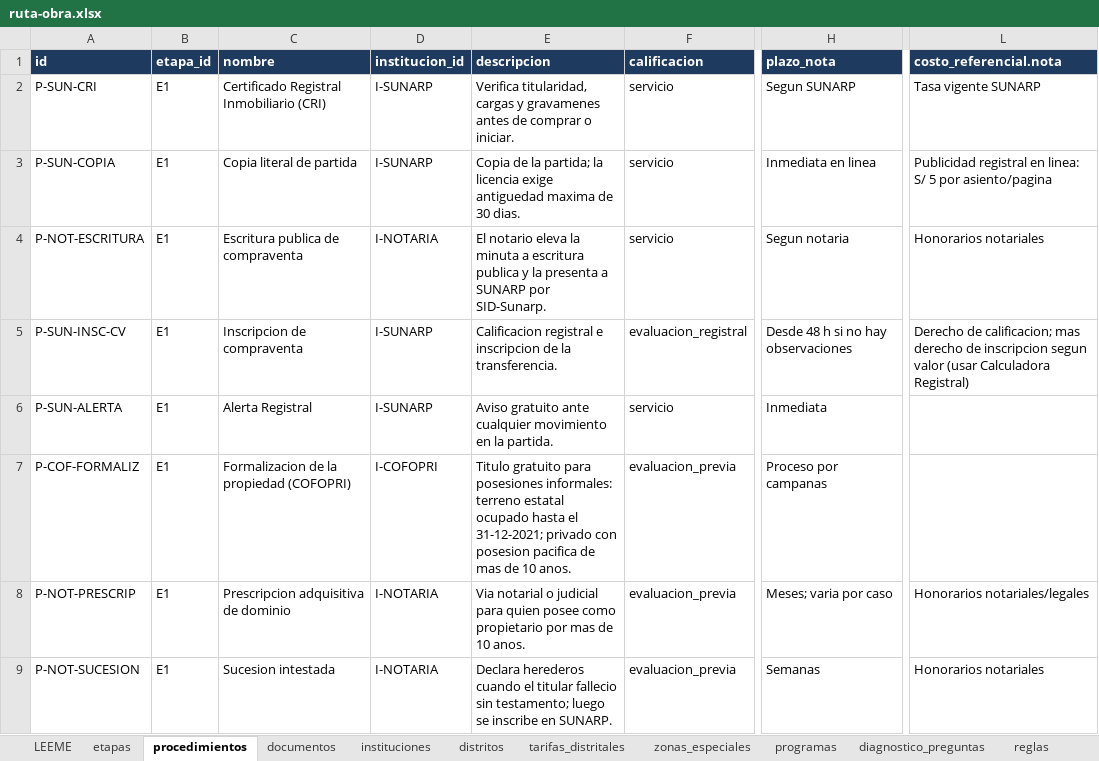
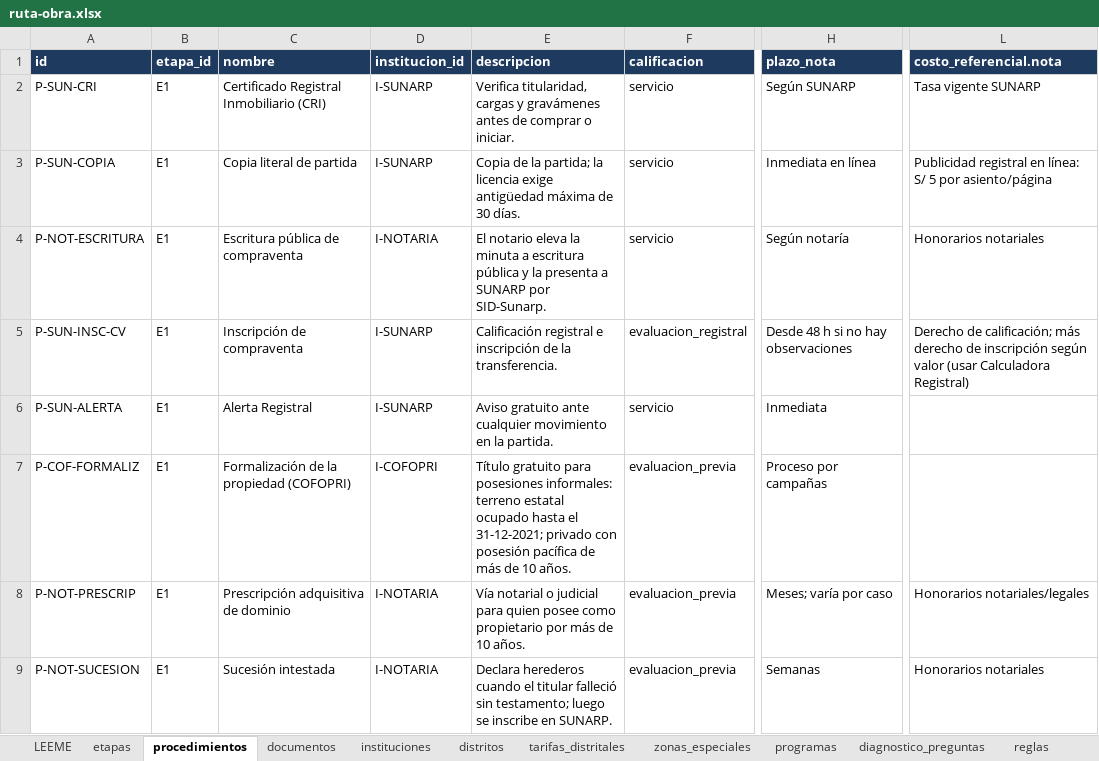
Before and after one commit to XeanN/ruta-obra, an Excel workbook: data/ruta-obra.xlsx, sheet procedimientos, drawn as a sheet; only a part is shown, gaps mark what is left out; values as stored, in another font and other column widths than the file's, no borders; the diff covers the shown part only; the diff names each change by its address in the sheet, - before the commit and + after, or states it on an @@ line.

Commit message:
data: corrige tildes y signos de apertura en los textos visibles (#4)
Solo cambian textos mostrados al usuario; ids, valores de opciones, condiciones, URLs, siglas y codigos quedan iguales. El motor da el mismo resultado (6/6); en resultados-motor.json solo cambian los mensajes de alerta.

```diff
--- a/data/ruta-obra.xlsx (sheet procedimientos)
+++ b/data/ruta-obra.xlsx (sheet procedimientos)
-E2 (descripcion): …cargas y gravamenes antes de…
+E2 (descripcion): …cargas y gravámenes antes de…
-H2 (plazo_nota): Segun SUNARP
+H2 (plazo_nota): Según SUNARP
-E3 (descripcion): …licencia exige antiguedad maxima de 30 dias.
+E3 (descripcion): …licencia exige antigüedad máxima de 30 días.
-H3 (plazo_nota): Inmediata en linea
+H3 (plazo_nota): Inmediata en línea
-L3 (costo_referencial.nota): …registral en linea: S/ 5 por asiento/pagina
+L3 (costo_referencial.nota): …registral en línea: S/ 5 por asiento/página
-C4 (nombre): Escritura publica de compraventa
+C4 (nombre): Escritura pública de compraventa
-E4 (descripcion): …a escritura publica y la…
+E4 (descripcion): …a escritura pública y la…
-H4 (plazo_nota): Segun notaria
+H4 (plazo_nota): Según notaría
-C5 (nombre): Inscripcion de compraventa
+C5 (nombre): Inscripción de compraventa
-E5 (descripcion): Calificacion registral e inscripcion de la…
+E5 (descripcion): Calificación registral e inscripción de la…
-L5 (costo_referencial.nota): Derecho de calificacion; mas derecho de inscripcion segun valor (usar…
+L5 (costo_referencial.nota): Derecho de calificación; más derecho de inscripción según valor (usar…
-C7 (nombre): Formalizacion de la propiedad (COFOPRI)
+C7 (nombre): Formalización de la propiedad (COFOPRI)
-E7 (descripcion): Titulo gratuito para posesiones informales: terreno estatal ocupado hasta el 31-12-2021; privado con posesion pacifica de mas de 10 anos.
+E7 (descripcion): Título gratuito para posesiones informales: terreno estatal ocupado hasta el 31-12-2021; privado con posesión pacífica de más de 10 años.
-H7 (plazo_nota): Proceso por campanas
+H7 (plazo_nota): Proceso por campañas
-C8 (nombre): Prescripcion adquisitiva de dominio
+C8 (nombre): Prescripción adquisitiva de dominio
-E8 (descripcion): Via notarial o judicial para quien posee como propietario por mas de 10 anos.
+E8 (descripcion): Vía notarial o judicial para quien posee como propietario por más de 10 años.
-H8 (plazo_nota): Meses; varia por caso
+H8 (plazo_nota): Meses; varía por caso
-C9 (nombre): Sucesion intestada
+C9 (nombre): Sucesión intestada
-E9 (descripcion): …el titular fallecio sin testamento;…
+E9 (descripcion): …el titular falleció sin testamento;…
```
Also changed, not shown: 76 edited cells elsewhere in this sheet, sheet documentos, sheet instituciones, sheet diagnostico_preguntas, sheet fuentes, sheet tarifas_distritales, sheet etapas, 7 more sheets, 16 other files.
